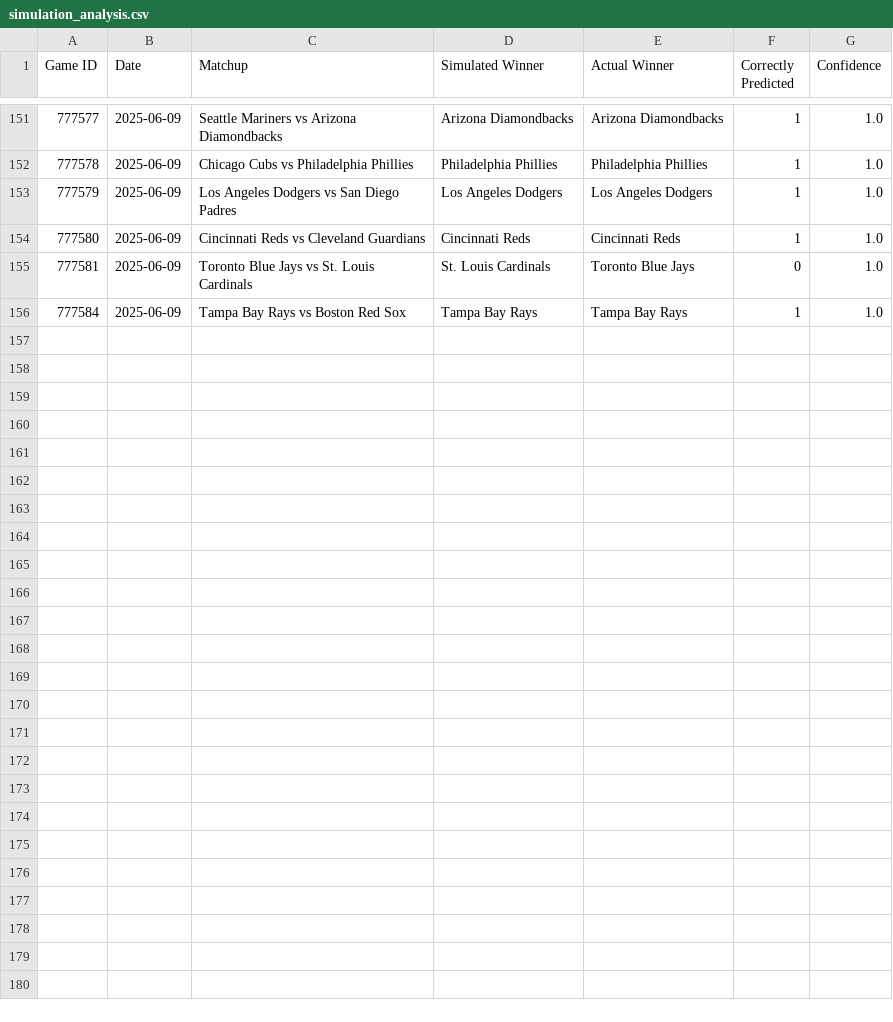
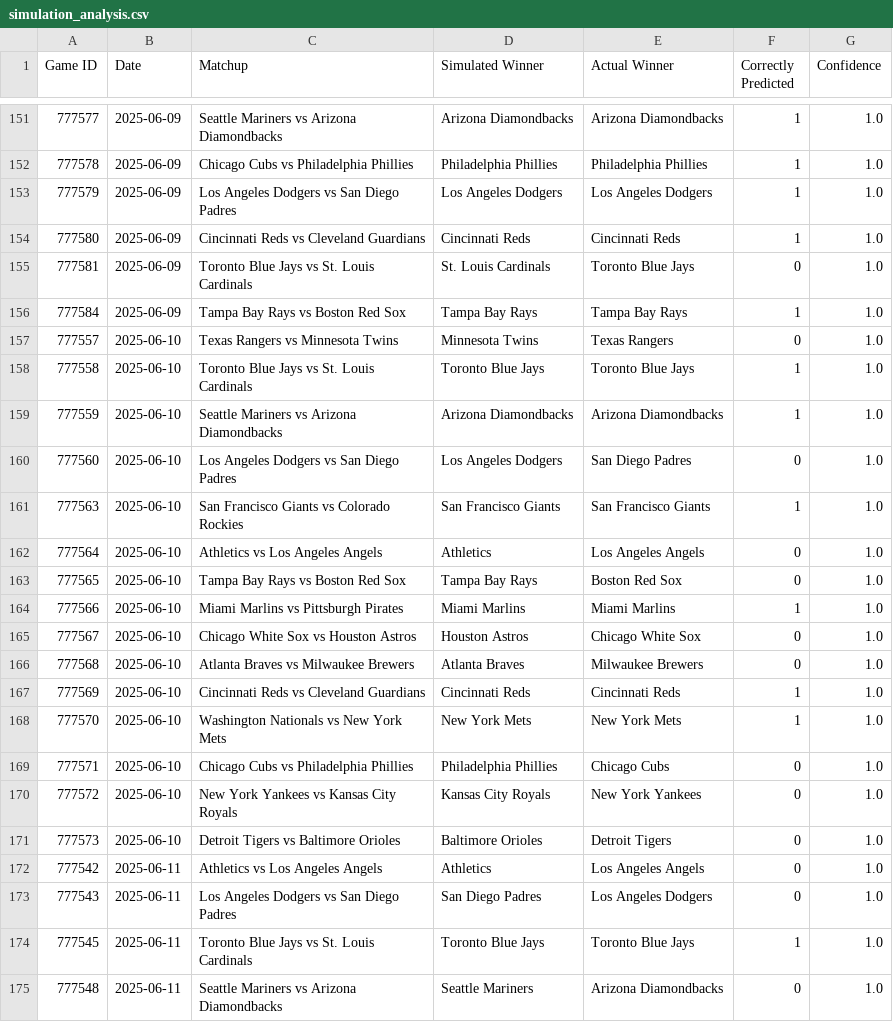
Before and after one commit to jbhemm10/MLB_game_sim, a CSV file: simulation_analysis.csv, drawn as a sheet; only a part is shown, gaps mark what is left out; the diff covers the shown part only.

```diff
--- a/simulation_analysis.csv
+++ b/simulation_analysis.csv
@@ -156 +156,20 @@ Game ID,Date,Matchup,Simulated Winner,Actual Winner,Correctly Predicted,Confiden
 777584,2025-06-09,Tampa Bay Rays vs Boston Red Sox,Tampa Bay Rays,Tampa Bay Rays,1,1.0
+777557,2025-06-10,Texas Rangers vs Minnesota Twins,Minnesota Twins,Texas Rangers,0,1.0
+777558,2025-06-10,Toronto Blue Jays vs St. Louis Cardinals,Toronto Blue Jays,Toronto Blue Jays,1,1.0
+777559,2025-06-10,Seattle Mariners vs Arizona Diamondbacks,Arizona Diamondbacks,Arizona Diamondbacks,1,1.0
+777560,2025-06-10,Los Angeles Dodgers vs San Diego Padres,Los Angeles Dodgers,San Diego Padres,0,1.0
+777563,2025-06-10,San Francisco Giants vs Colorado Rockies,San Francisco Giants,San Francisco Giants,1,1.0
+777564,2025-06-10,Athletics vs Los Angeles Angels,Athletics,Los Angeles Angels,0,1.0
+777565,2025-06-10,Tampa Bay Rays vs Boston Red Sox,Tampa Bay Rays,Boston Red Sox,0,1.0
+777566,2025-06-10,Miami Marlins vs Pittsburgh Pirates,Miami Marlins,Miami Marlins,1,1.0
+777567,2025-06-10,Chicago White Sox vs Houston Astros,Houston Astros,Chicago White Sox,0,1.0
+777568,2025-06-10,Atlanta Braves vs Milwaukee Brewers,Atlanta Braves,Milwaukee Brewers,0,1.0
+777569,2025-06-10,Cincinnati Reds vs Cleveland Guardians,Cincinnati Reds,Cincinnati Reds,1,1.0
+777570,2025-06-10,Washington Nationals vs New York Mets,New York Mets,New York Mets,1,1.0
+777571,2025-06-10,Chicago Cubs vs Philadelphia Phillies,Philadelphia Phillies,Chicago Cubs,0,1.0
+777572,2025-06-10,New York Yankees vs Kansas City Royals,Kansas City Royals,New York Yankees,0,1.0
+777573,2025-06-10,Detroit Tigers vs Baltimore Orioles,Baltimore Orioles,Detroit Tigers,0,1.0
+777542,2025-06-11,Athletics vs Los Angeles Angels,Athletics,Los Angeles Angels,0,1.0
+777543,2025-06-11,Los Angeles Dodgers vs San Diego Padres,San Diego Padres,Los Angeles Dodgers,0,1.0
+777545,2025-06-11,Toronto Blue Jays vs St. Louis Cardinals,Toronto Blue Jays,Toronto Blue Jays,1,1.0
+777548,2025-06-11,Seattle Mariners vs Arizona Diamondbacks,Seattle Mariners,Arizona Diamondbacks,0,1.0
```
Also changed, not shown: 9 added rows elsewhere in this file, player_data/2025_hitters_data.csv, player_data/2025_pitchers_data.csv, 16 other files.
